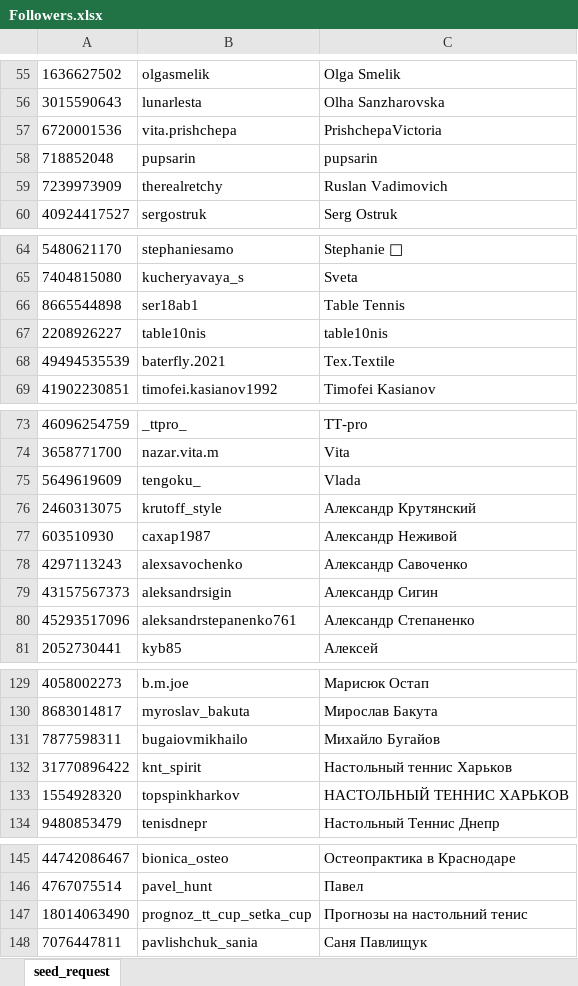
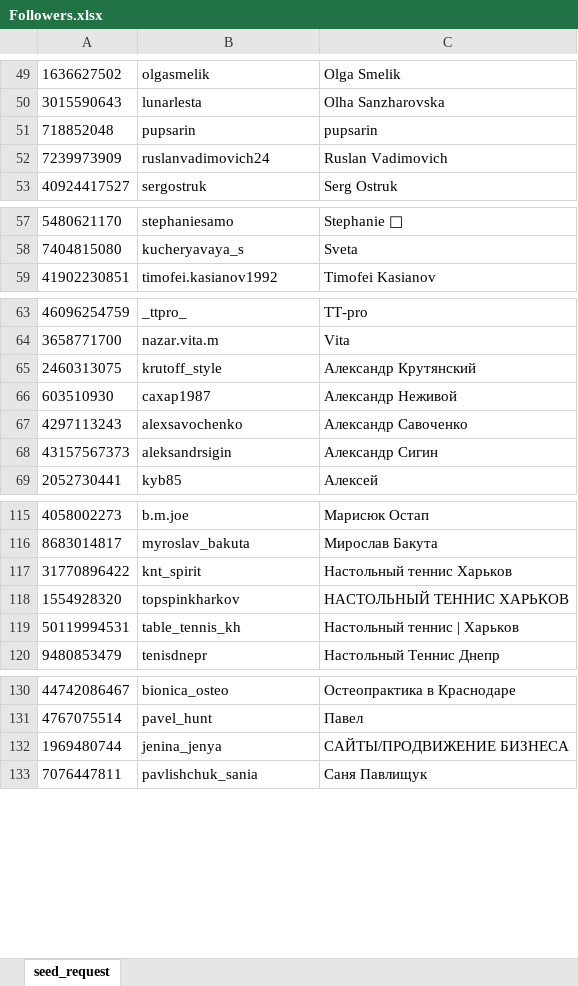
Before and after one commit to darkliself/inst_app, an Excel workbook: Followers.xlsx, sheet seed_request, drawn as a sheet; only a part is shown, gaps mark what is left out; values as stored, in another font and other column widths than the file's, no borders; removed rows and columns are numbered as before the commit, all else as after; the diff covers the shown part only; the diff names each change by its address in the sheet, - before the commit and + after, or states it on an @@ line.

```diff
--- a/Followers.xlsx (sheet seed_request)
+++ b/Followers.xlsx (sheet seed_request)
-row 57: 6720001536 | vita.prishchepa | PrishchepaVictoria
-B52: therealretchy
+B52: ruslanvadimovich24
-row 66: 8665544898 | ser18ab1 | Table Tennis
-row 67: 2208926227 | table10nis | table10nis
-row 68: 49494535539 | baterfly.2021 | Tex.Textile
-row 75: 5649619609 | tengoku_ | Vlada
-row 80: 45293517096 | aleksandrstepanenko761 | Александр Степаненко
-row 131: 7877598311 | bugaiovmikhailo | Михайло Бугайов
+row 119: 50119994531 | table_tennis_kh | Настольный теннис | Харьков
-row 147: 18014063490 | prognoz_tt_cup_setka_cup | Прогнозы на настольний тенис
+row 132: 1969480744 | jenina_jenya | САЙТЫ/ПРОДВИЖЕНИЕ БИЗНЕСА
```
Also changed, not shown: 3 added rows and 14 removed rows elsewhere in this sheet, Following.xlsx, 27 other files.
